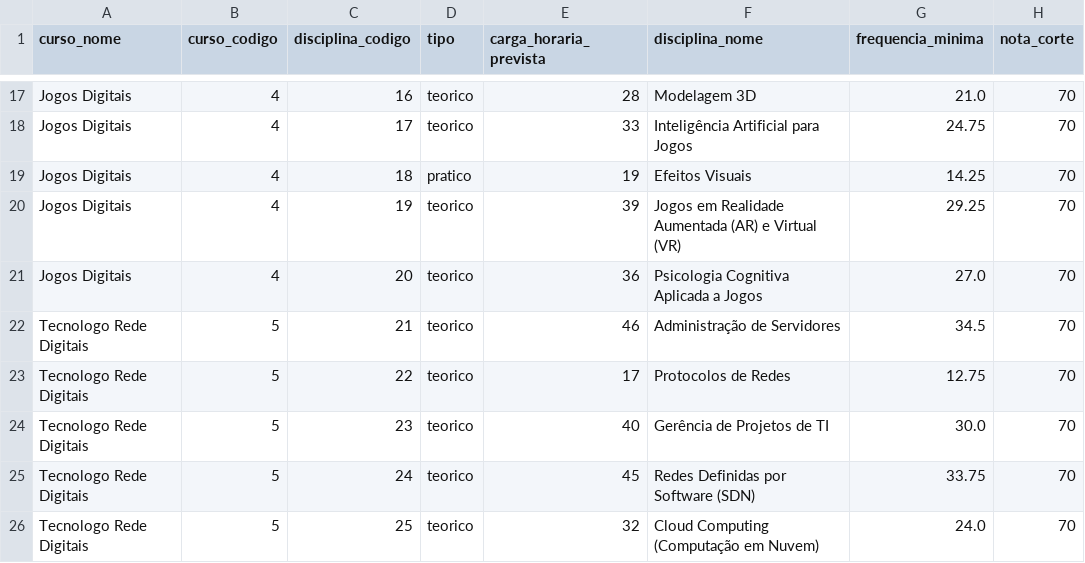
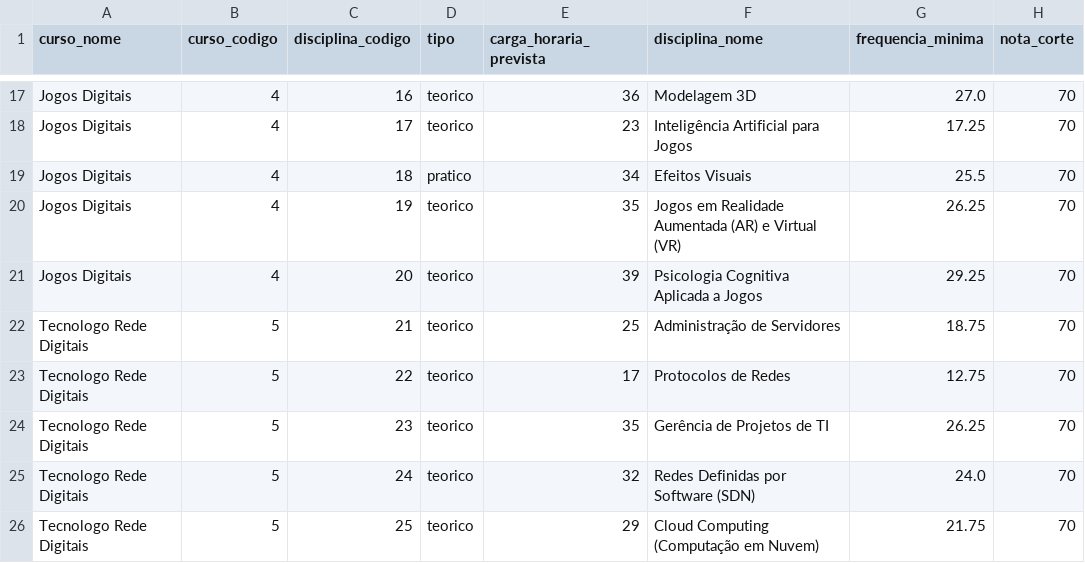
Before and after one commit to HelbertAguiar/exercicio_dados_fakes_nuvem, a CSV file: disciplinas.csv, drawn as a sheet; only a part is shown, gaps mark what is left out; the diff covers the shown part only; the diff names each change by its address in the sheet, - before the commit and + after, or states it on an @@ line.

```diff
--- a/disciplinas.csv
+++ b/disciplinas.csv
-E17 (carga_horaria_prevista): 28
+E17 (carga_horaria_prevista): 36
-G17 (frequencia_minima): 21.0
+G17 (frequencia_minima): 27.0
-E18 (carga_horaria_prevista): 33
+E18 (carga_horaria_prevista): 23
-G18 (frequencia_minima): 24.75
+G18 (frequencia_minima): 17.25
-E19 (carga_horaria_prevista): 19
+E19 (carga_horaria_prevista): 34
-G19 (frequencia_minima): 14.25
+G19 (frequencia_minima): 25.5
-E20 (carga_horaria_prevista): 39
+E20 (carga_horaria_prevista): 35
-G20 (frequencia_minima): 29.25
+G20 (frequencia_minima): 26.25
-E21 (carga_horaria_prevista): 36
+E21 (carga_horaria_prevista): 39
-G21 (frequencia_minima): 27.0
+G21 (frequencia_minima): 29.25
-E22 (carga_horaria_prevista): 46
+E22 (carga_horaria_prevista): 25
-G22 (frequencia_minima): 34.5
+G22 (frequencia_minima): 18.75
-E24 (carga_horaria_prevista): 40
+E24 (carga_horaria_prevista): 35
-G24 (frequencia_minima): 30.0
+G24 (frequencia_minima): 26.25
-E25 (carga_horaria_prevista): 45
+E25 (carga_horaria_prevista): 32
-G25 (frequencia_minima): 33.75
+G25 (frequencia_minima): 24.0
-E26 (carga_horaria_prevista): 32
+E26 (carga_horaria_prevista): 29
-G26 (frequencia_minima): 24.0
+G26 (frequencia_minima): 21.75
```
Also changed, not shown: 31 edited cells elsewhere in this file, alunos.csv, 4 other files.
